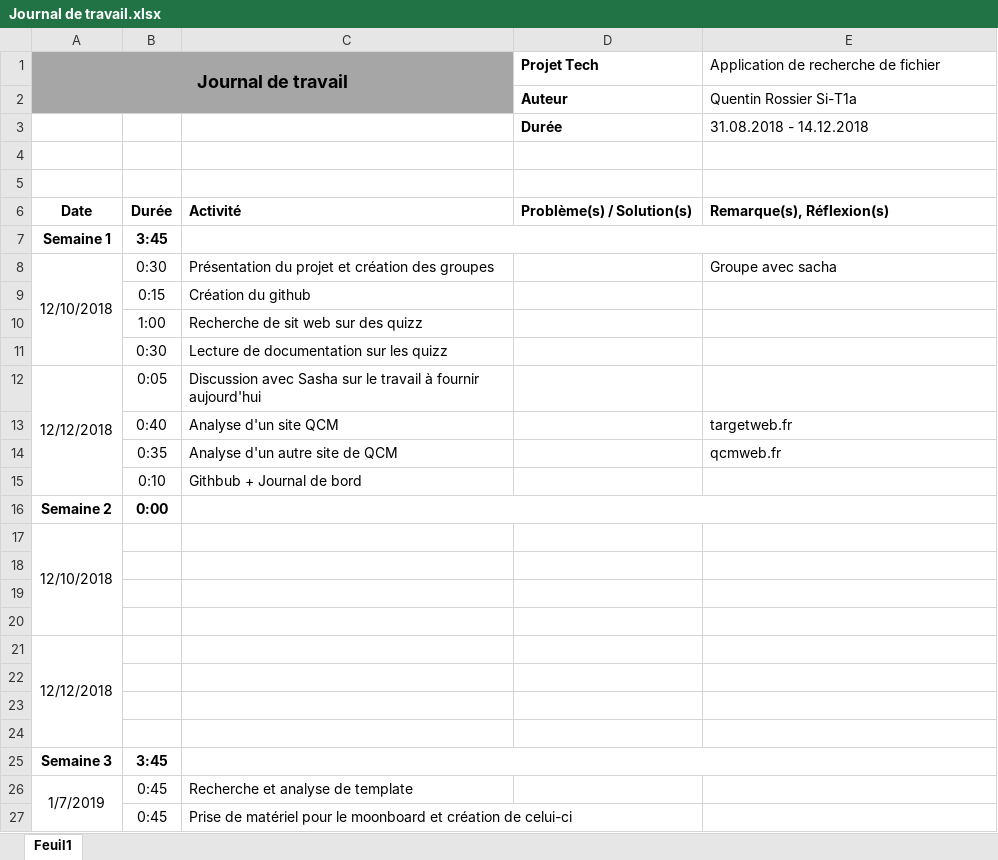
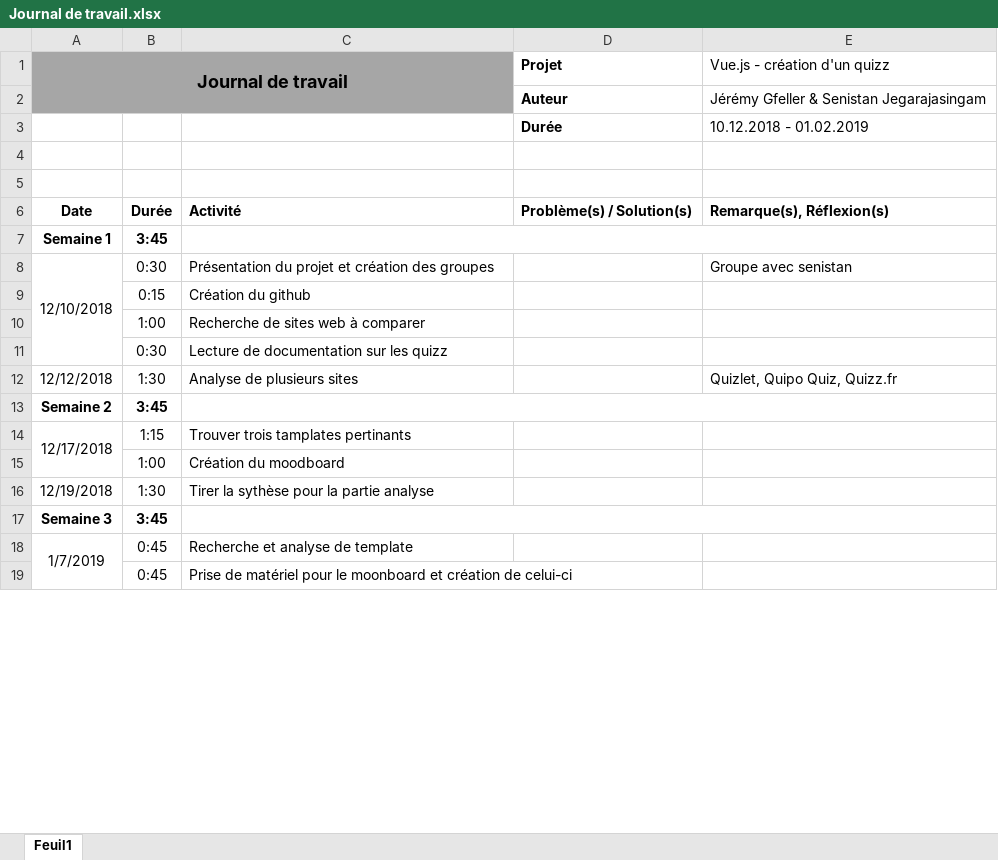
Before and after one commit to Seni-J/quelquiz, an Excel workbook: Documentation/Journal de travail.xlsx, sheet Feuil1, drawn as a sheet; only a part is shown; values as stored, in another font and other column widths than the file's, no borders; removed rows and columns are numbered as before the commit, all else as after; the diff names each change by its address in the sheet, - before the commit and + after, or states it on an @@ line.

Commit message:
update le journal de travail

```diff
--- a/Documentation/Journal de travail.xlsx (sheet Feuil1)
+++ b/Documentation/Journal de travail.xlsx (sheet Feuil1)
-D1: Projet Tech
+D1: Projet
-E1: Application de recherche de fichier
+E1: Vue.js - création d'un quizz
-E2 (Vue.js - création d'un quizz): Quentin Rossier Si-T1a
+E2 (Vue.js - création d'un quizz): Jérémy Gfeller & Senistan Jegarajasingam
-E3 (Vue.js - création d'un quizz): 31.08.2018 - 14.12.2018
+E3 (Vue.js - création d'un quizz): 10.12.2018 - 01.02.2019
-E8 (Vue.js - création d'un quizz): Groupe avec sacha
+E8 (Vue.js - création d'un quizz): Groupe avec senistan
-C10: Recherche de sit web sur des quizz
+C10: Recherche de sites web à comparer
-A12:A15 merged
-B12: 0:05
+B12: 1:30
-C12: Discussion avec Sasha sur le travail à fournir aujourd'hui
+C12: Analyse de plusieurs sites
-E12 (Vue.js - création d'un quizz): (empty)
+E12 (Vue.js - création d'un quizz): Quizlet, Quipo Quiz, Quizz.fr
-row 13:  | 0:40 | Analyse d'un site QCM |  | targetweb.fr
-row 14:  | 0:35 | Analyse d'un autre site de QCM |  | qcmweb.fr
-row 15:  | 0:10 | Githbub + Journal de bord
-B13: 0:00
+B13: 3:45
-row 17: 12/10/2018
-row 14: (empty)
+row 14: 12/17/2018 | 1:15 | Trouver trois tamplates pertinants
+A14:A15 merged
-row 15: (empty)
+row 15:  | 1:00 | Création du moodboard
-row 16: (empty)
+row 16: 12/19/2018 | 1:30 | Tirer la sythèse pour la partie analyse
-row 21: 12/12/2018
-row 22: (empty)
-row 23: (empty)
-row 24: (empty)
```
Also changed, not shown: formulas that keep their value.
